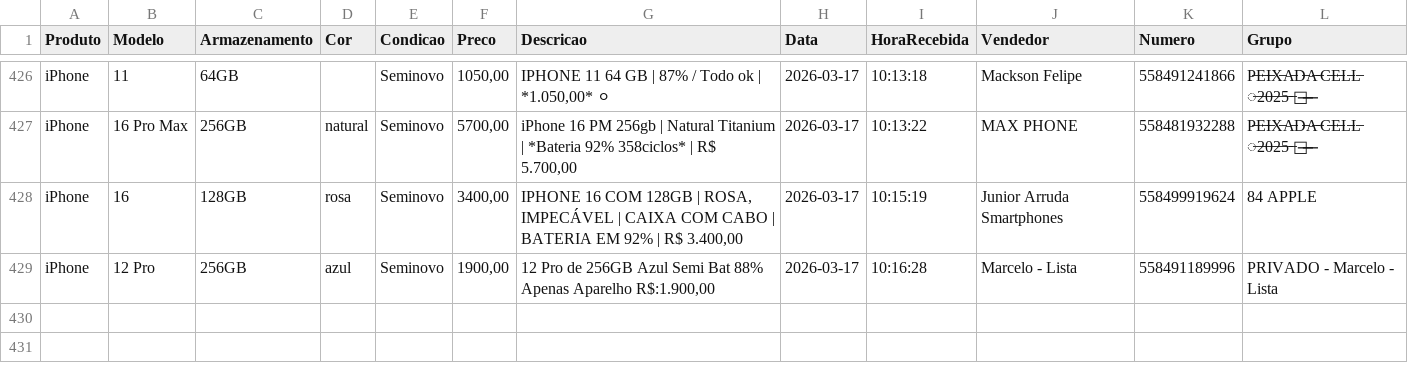
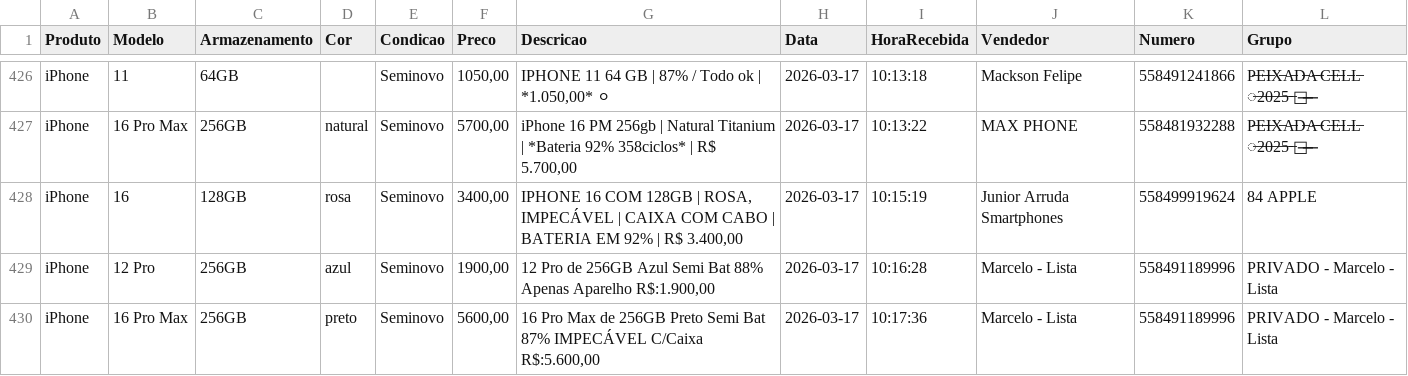
Before and after one commit to informark/Repository-name-relatorio-informark, a CSV file: preco_dia.csv, drawn as a sheet; only a part is shown, gaps mark what is left out.

```diff
--- a/preco_dia.csv
+++ b/preco_dia.csv
@@ -429 +429,2 @@ Produto,Modelo,Armazenamento,Cor,Condicao,Preco,Descricao,Data,HoraRecebida,Vend
 "iPhone","12 Pro","256GB","azul","Seminovo","1900,00","12 Pro de 256GB Azul Semi  Bat 88% Apenas Aparelho R$:1.900,00","2026-03-17","10:16:28","Marcelo - Lista","558491189996","PRIVADO - Marcelo - Lista"
+"iPhone","16 Pro Max","256GB","preto","Seminovo","5600,00","16 Pro Max de 256GB Preto Semi  Bat 87% IMPECÁVEL C/Caixa R$:5.600,00","2026-03-17","10:17:36","Marcelo - Lista","558491189996","PRIVADO - Marcelo - Lista"
```
Also changed, not shown: 1 other file.
